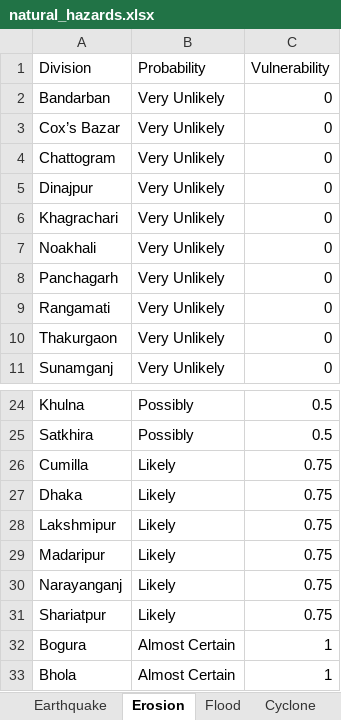
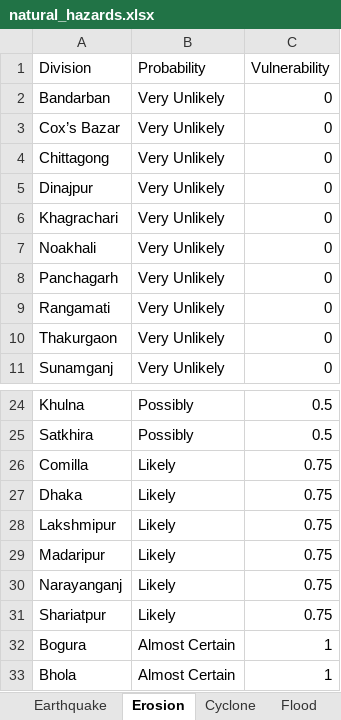
Before and after one commit to LudovicaBindi/Advacned_Simulation-Network_Model_Analysis_Lab4, an Excel workbook: data/natural_hazards.xlsx, sheet Erosion, drawn as a sheet; only a part is shown, gaps mark what is left out; values as stored, in another font and other column widths than the file's, no borders; the diff names each change by its address in the sheet, - before the commit and + after, or states it on an @@ line.

```diff
--- a/data/natural_hazards.xlsx (sheet Erosion)
+++ b/data/natural_hazards.xlsx (sheet Erosion)
@@ sheet tab order changed: Earthquake | Erosion | Cyclone | Flood @@
-A4 (Division): Chattogram
+A4 (Division): Chittagong
-A26 (Division): Cumilla
+A26 (Division): Comilla
```
Also changed, not shown: sheet Flood, sheet Earthquake, data/Bridges.xlsx, 2 other files.
